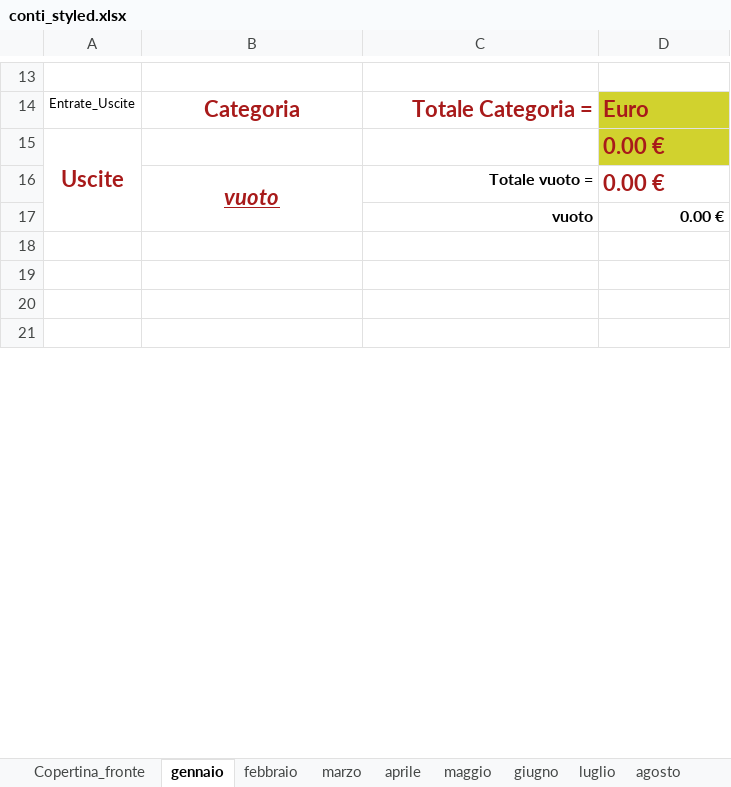
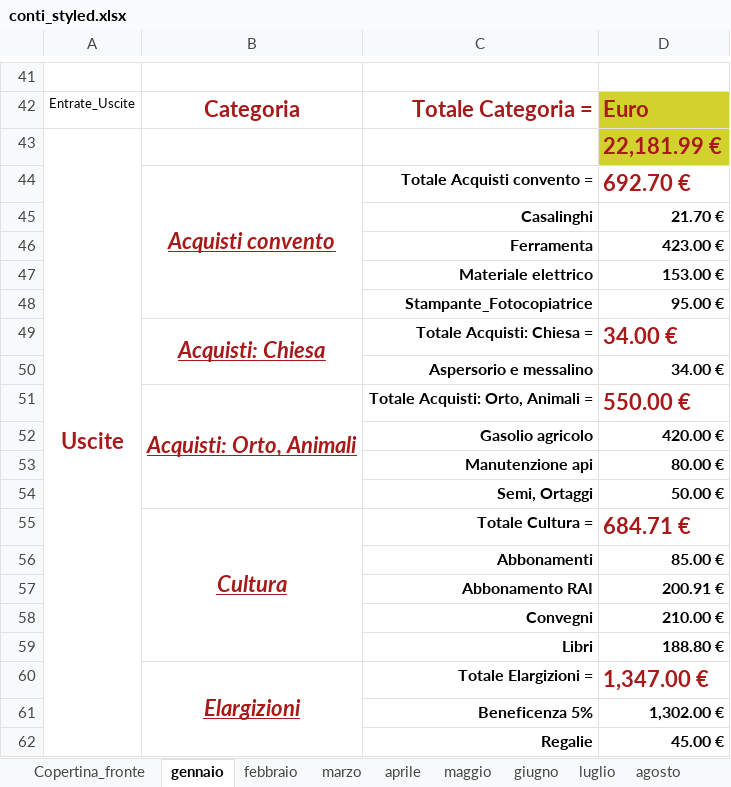
Before and after one commit to fragiaco/python_CONTI_01, an Excel workbook: conti_styled.xlsx, sheet gennaio, drawn as a sheet; only a part is shown, gaps mark what is left out; the shorter side is filled out with more unchanged rows; values as stored, in another font and other column widths than the file's, no borders; removed rows and columns are numbered as before the commit, all else as after; the diff covers the shown part only; the diff names each change by its address in the sheet, - before the commit and + after, or states it on an @@ line.

```diff
--- a/conti_styled.xlsx (sheet gennaio)
+++ b/conti_styled.xlsx (sheet gennaio)
-D43: 0.00 €
+D43: 22,181.99 €
-row 16:  | vuoto | Totale vuoto = | 0.00 €
-row 17:  |  | vuoto | 0.00 €
+row 44:  | Acquisti convento | Totale Acquisti convento = | 692.70 €
+row 45:  |  | Casalinghi | 21.70 €
+row 46:  |  | Ferramenta | 423.00 €
+row 47:  |  | Materiale elettrico | 153.00 €
+row 48:  |  | Stampante_Fotocopiatrice | 95.00 €
+row 49:  | Acquisti: Chiesa | Totale Acquisti: Chiesa = | 34.00 €
+row 50:  |  | Aspersorio e messalino | 34.00 €
+row 51:  | Acquisti: Orto, Animali | Totale Acquisti: Orto, Animali = | 550.00 €
+row 52:  |  | Gasolio agricolo | 420.00 €
+row 53:  |  | Manutenzione api | 80.00 €
+row 54:  |  | Semi, Ortaggi | 50.00 €
+row 55:  | Cultura | Totale Cultura = | 684.71 €
+row 56:  |  | Abbonamenti | 85.00 €
+row 57:  |  | Abbonamento RAI | 200.91 €
+row 58:  |  | Convegni | 210.00 €
+row 59:  |  | Libri | 188.80 €
+row 60:  | Elargizioni | Totale Elargizioni = | 1,347.00 €
+row 61:  |  | Beneficenza 5% | 1,302.00 €
+row 62:  |  | Regalie | 45.00 €
```
Also changed, not shown: 64 added rows, 1 removed row, 7 edited cells and cell formats elsewhere in this sheet, sheet Tab_Uscite, sheet novembre, sheet aprile, sheet Tab_Entrate, sheet dicembre, sheet giugno, 9 more sheets, database_conti.xlsx, database_conti_styled.xlsx, 2 other files.
